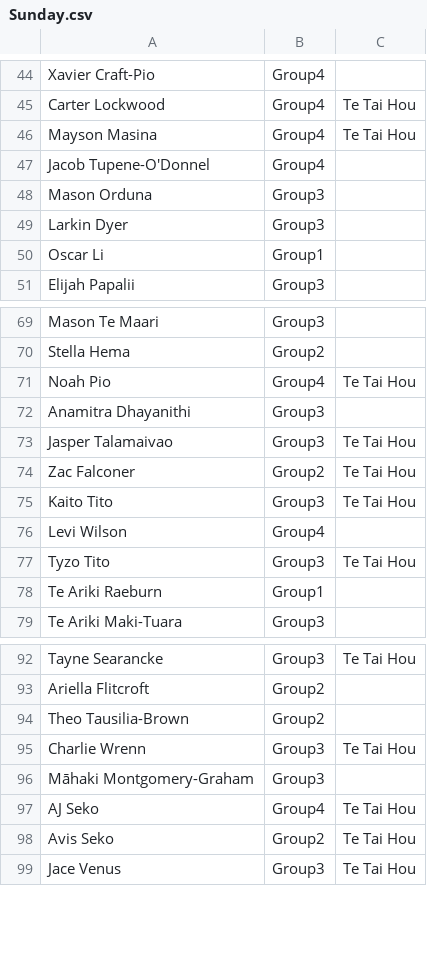
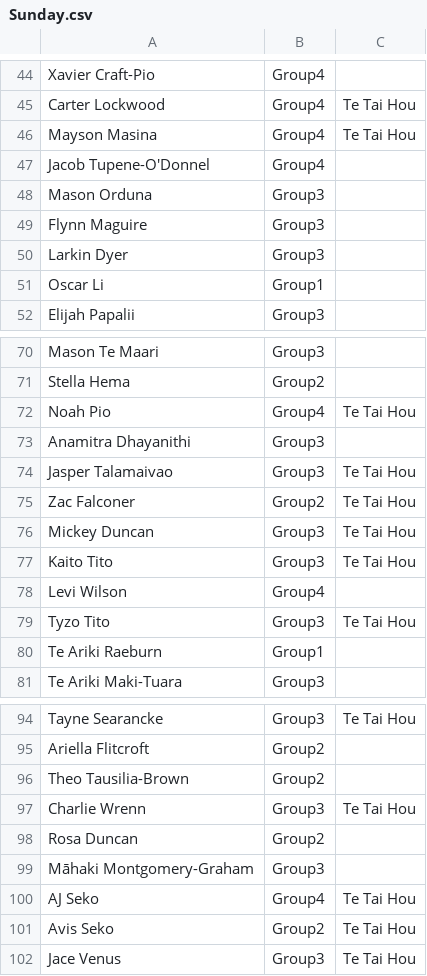
Before and after one commit to limonza/te-tai-hou-teams-2025, a CSV file: Sunday.csv, drawn as a sheet; only a part is shown, gaps mark what is left out.

Commit message:
Update Sunday.csv

```diff
--- a/Sunday.csv
+++ b/Sunday.csv
@@ -48,2 +48,3 @@ Jacob Tupene-O'Donnel,Group4,
 Mason Orduna,Group3,
+Flynn Maguire,Group3,
 Larkin Dyer,Group3,
@@ -74,2 +75,3 @@ Jasper Talamaivao,Group3,Te Tai Hou
 Zac Falconer,Group2,Te Tai Hou
+Mickey Duncan,Group3,Te Tai Hou
 Kaito Tito,Group3,Te Tai Hou
@@ -95,2 +97,3 @@ Theo Tausilia-Brown,Group2,
 Charlie Wrenn,Group3,Te Tai Hou
+Rosa Duncan,Group2,
 Māhaki Montgomery-Graham,Group3,
```
